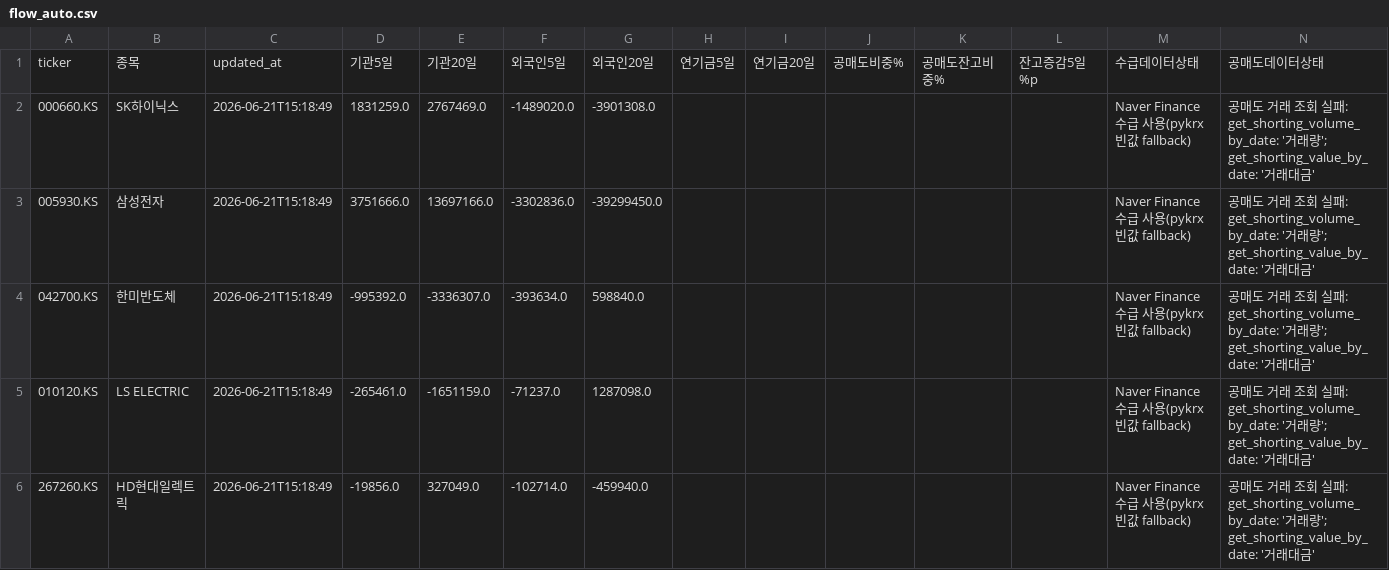
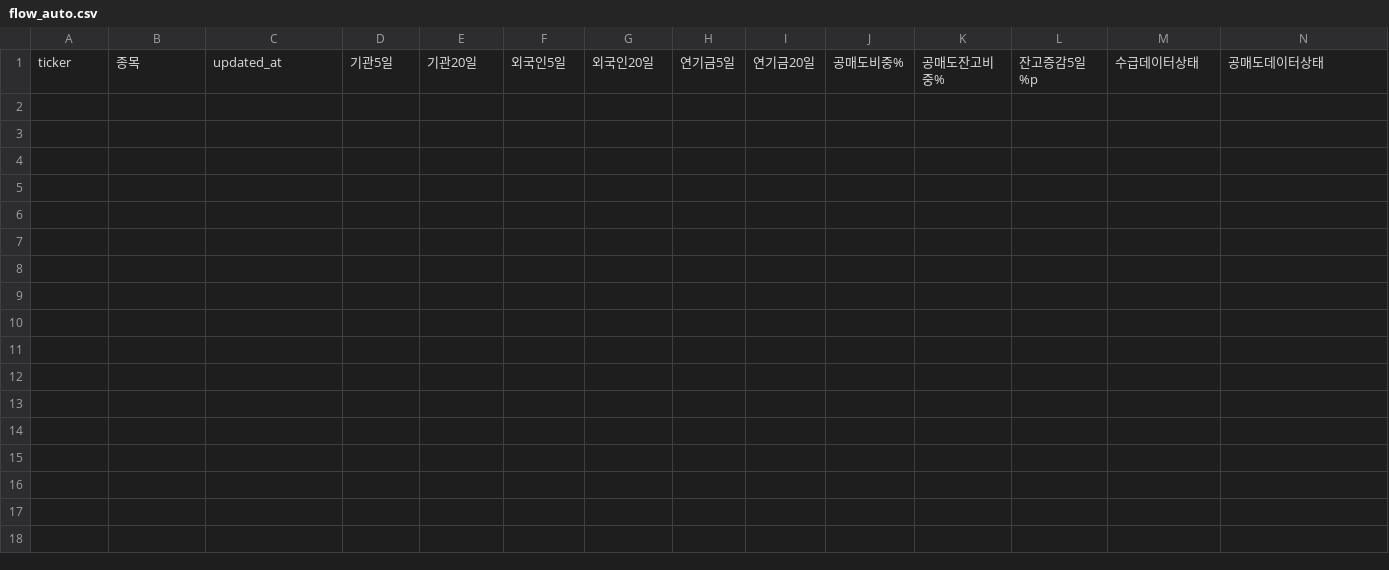
Before and after one commit to lsh1717/quant-private-dashboard, a CSV file: data/flow_auto.csv, drawn as a sheet; only a part is shown; the diff covers the shown part only; the diff names each change by its address in the sheet, - before the commit and + after, or states it on an @@ line.

```diff
--- a/data/flow_auto.csv
+++ b/data/flow_auto.csv
-row 2: 000660.KS | SK하이닉스 | 2026-06-21T15:18:49 | 1831259.0 | 2767469.0 | -1489020.0 | -3901308.0 |  |  |  |  |  | Naver Finance 수급 사용(pykrx 빈값 fallback) | 공매도 거래 조회 실패: get_shorting_volume_by_date: '거래량'; get_shorting_value_by_date: '거래대금'
-row 3: 005930.KS | 삼성전자 | 2026-06-21T15:18:49 | 3751666.0 | 13697166.0 | -3302836.0 | -39299450.0 |  |  |  |  |  | Naver Finance 수급 사용(pykrx 빈값 fallback) | 공매도 거래 조회 실패: get_shorting_volume_by_date: '거래량'; get_shorting_value_by_date: '거래대금'
-row 4: 042700.KS | 한미반도체 | 2026-06-21T15:18:49 | -995392.0 | -3336307.0 | -393634.0 | 598840.0 |  |  |  |  |  | Naver Finance 수급 사용(pykrx 빈값 fallback) | 공매도 거래 조회 실패: get_shorting_volume_by_date: '거래량'; get_shorting_value_by_date: '거래대금'
-row 5: 010120.KS | LS ELECTRIC | 2026-06-21T15:18:49 | -265461.0 | -1651159.0 | -71237.0 | 1287098.0 |  |  |  |  |  | Naver Finance 수급 사용(pykrx 빈값 fallback) | 공매도 거래 조회 실패: get_shorting_volume_by_date: '거래량'; get_shorting_value_by_date: '거래대금'
-row 6: 267260.KS | HD현대일렉트릭 | 2026-06-21T15:18:49 | -19856.0 | 327049.0 | -102714.0 | -459940.0 |  |  |  |  |  | Naver Finance 수급 사용(pykrx 빈값 fallback) | 공매도 거래 조회 실패: get_shorting_volume_by_date: '거래량'; get_shorting_value_by_date: '거래대금'
```
Also changed, not shown: 5 removed rows elsewhere in this file, 3 other files.
